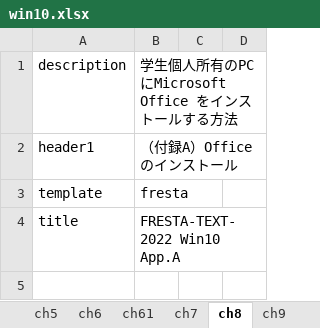
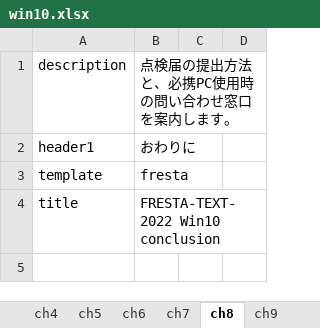
Before and after one commit to gnutar/fresta, an Excel workbook: win10.xlsx, sheet ch8, drawn as a sheet; only a part is shown; values as stored, in another font and other column widths than the file's, no borders; the diff covers the shown part only; the diff names each change by its address in the sheet, - before the commit and + after, or states it on an @@ line.

```diff
--- a/win10.xlsx (sheet ch8)
+++ b/win10.xlsx (sheet ch8)
-sheet tab: ch61
-B1: 学生個人所有のPCにMicrosoft Office をインストールする方法
+B1: 点検届の提出方法と、必携PC使用時の問い合わせ窓口を案内します。
-B2 (点検届の提出方法と、必携PC使用時の問い合わせ窓口を案内します。): （付録A）Officeのインストール
+B2 (点検届の提出方法と、必携PC使用時の問い合わせ窓口を案内します。): おわりに
-B4 (点検届の提出方法と、必携PC使用時の問い合わせ窓口を案内します。): FRESTA-TEXT-2022 Win10 App.A
+B4 (点検届の提出方法と、必携PC使用時の問い合わせ窓口を案内します。): FRESTA-TEXT-2022 Win10 conclusion
```
Also changed, not shown: 1 added row, 4 removed rows and 8 edited cells elsewhere in this sheet, sheet ch7, sheet ch9, sheet ch6, 2 other files.
